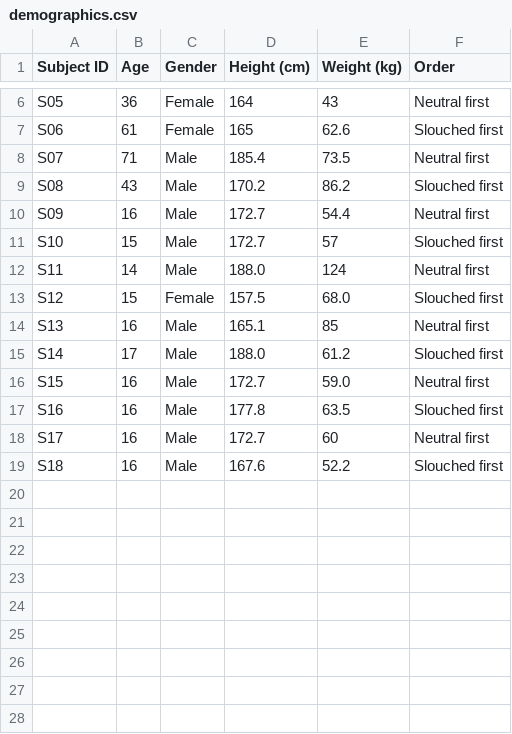
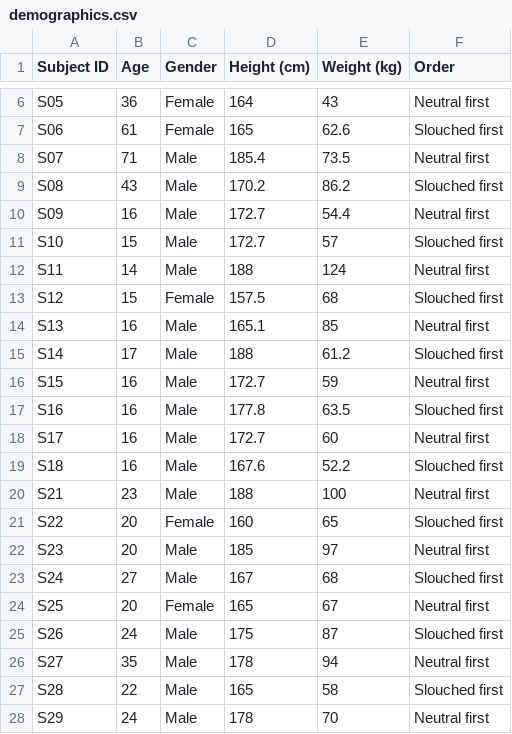
Before and after one commit to Nayan6-9/Machine-Learning-Bases-Classification-of-Standing-Postures, a CSV file: data/demographics.csv, drawn as a sheet; only a part is shown, gaps mark what is left out.

```diff
--- a/data/demographics.csv
+++ b/data/demographics.csv
@@ -11,7 +11,7 @@ S09,16,Male,172.7,54.4,Neutral first
 S10,15,Male,172.7,57,Slouched first
-S11,14,Male,188.0,124,Neutral first
-S12,15,Female,157.5,68.0,Slouched first
+S11,14,Male,188,124,Neutral first
+S12,15,Female,157.5,68,Slouched first
 S13,16,Male,165.1,85,Neutral first
-S14,17,Male,188.0,61.2,Slouched first
-S15,16,Male,172.7,59.0,Neutral first
+S14,17,Male,188,61.2,Slouched first
+S15,16,Male,172.7,59,Neutral first
 S16,16,Male,177.8,63.5,Slouched first
@@ -19 +19,10 @@ S17,16,Male,172.7,60,Neutral first
 S18,16,Male,167.6,52.2,Slouched first
+S21,23,Male,188,100,Neutral first
+S22,20,Female,160,65,Slouched first
+S23,20,Male,185,97,Neutral first
+S24,27,Male,167,68,Slouched first
+S25,20,Female,165,67,Neutral first
+S26,24,Male,175,87,Slouched first
+S27,35,Male,178,94,Neutral first
+S28,22,Male,165,58,Slouched first
+S29,24,Male,178,70,Neutral first
```
Also changed, not shown: 1 other file.
